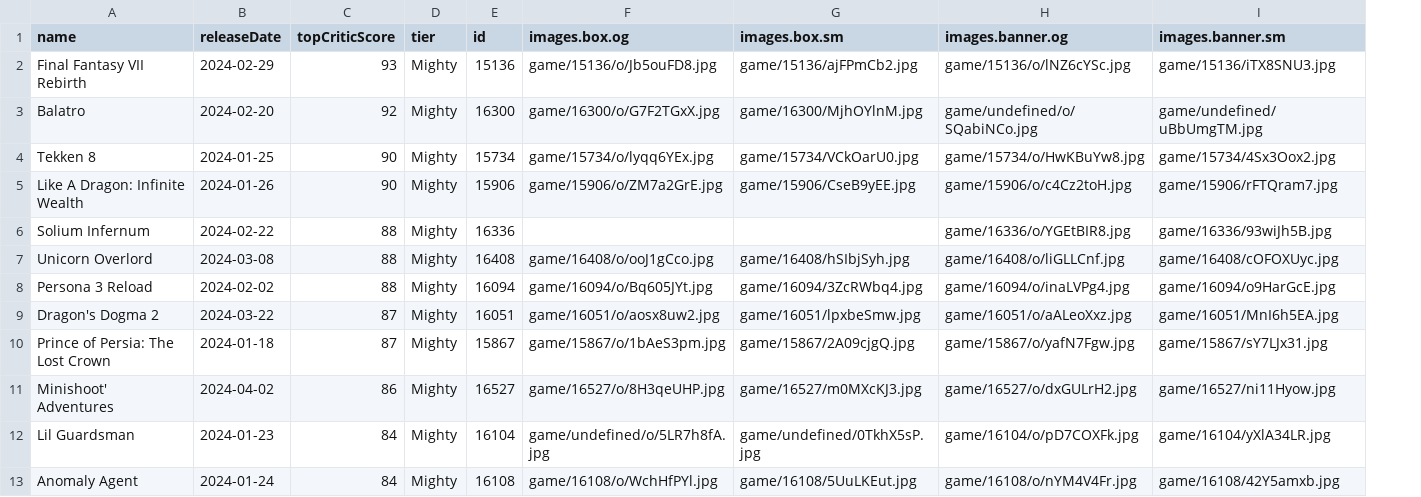
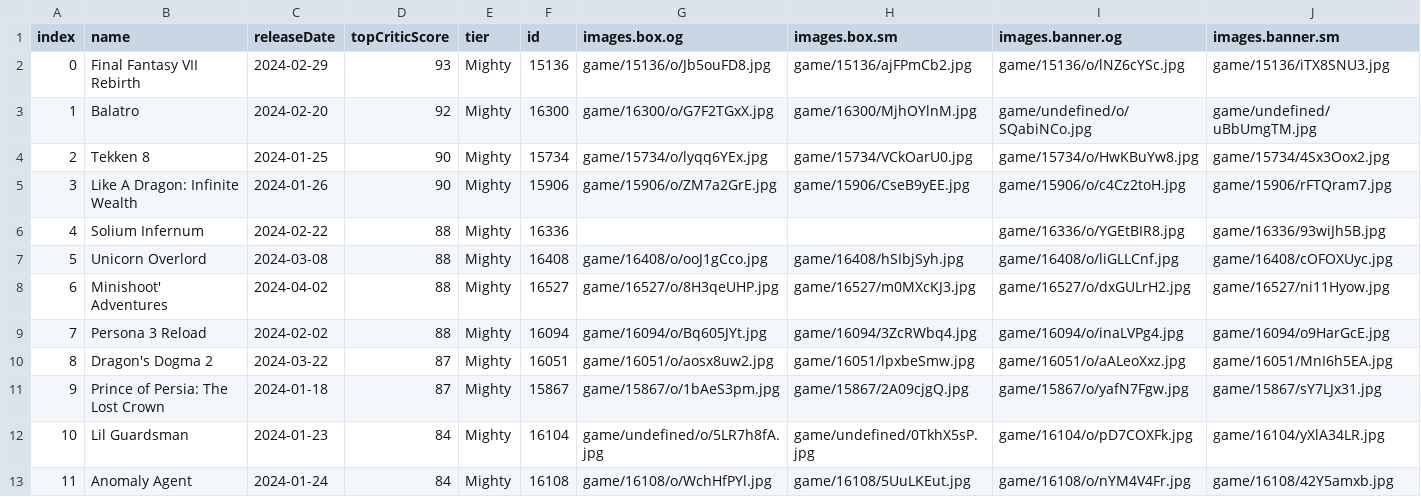
Before and after one commit to ctrl-jr/AWS-end-to-end-project, a CSV file: game-list.csv, drawn as a sheet; removed rows and columns are numbered as before the commit, all else as after; the diff names each change by its address in the sheet, - before the commit and + after, or states it on an @@ line.

Commit message:
added index column

```diff
--- a/game-list.csv
+++ b/game-list.csv
+column A (index), rows 2-7: 0 | 1 | 2 | 3 | 4 | 5; rows 9-13: 7 | 8 | 9 | 10 | 11
+row 8: 6 | Minishoot' Adventures | 2024-04-02 | 88 | Mighty | 16527 | game/16527/o/8H3qeUHP.jpg | game/16527/m0MXcKJ3.jpg | game/16527/o/dxGULrH2.jpg | game/16527/ni11Hyow.jpg
-row 11: Minishoot' Adventures | 2024-04-02 | 86 | Mighty | 16527 | game/16527/o/8H3qeUHP.jpg | game/16527/m0MXcKJ3.jpg | game/16527/o/dxGULrH2.jpg | game/16527/ni11Hyow.jpg
```
Also changed, not shown: 2 other files.
